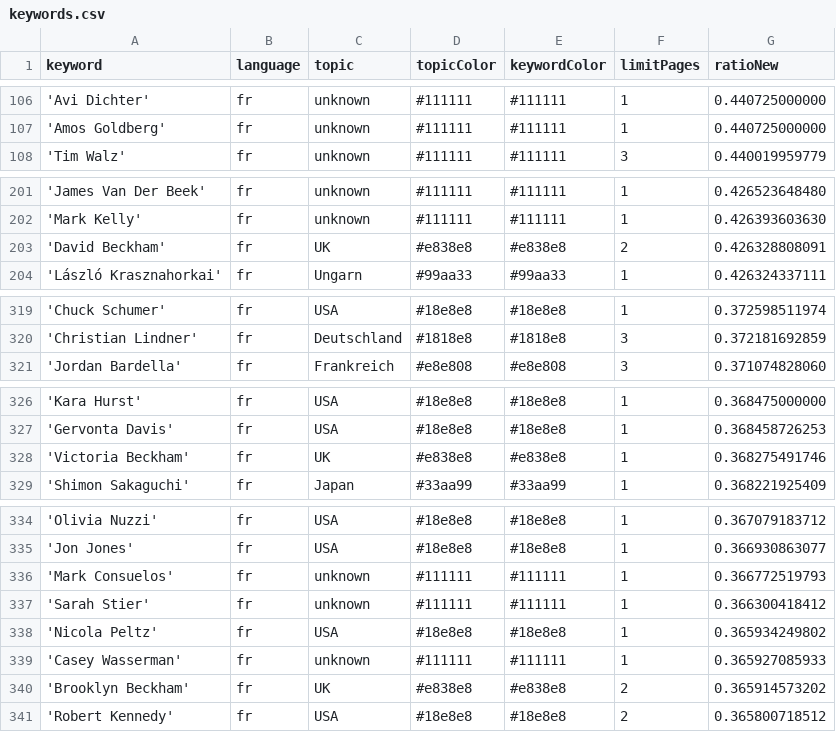
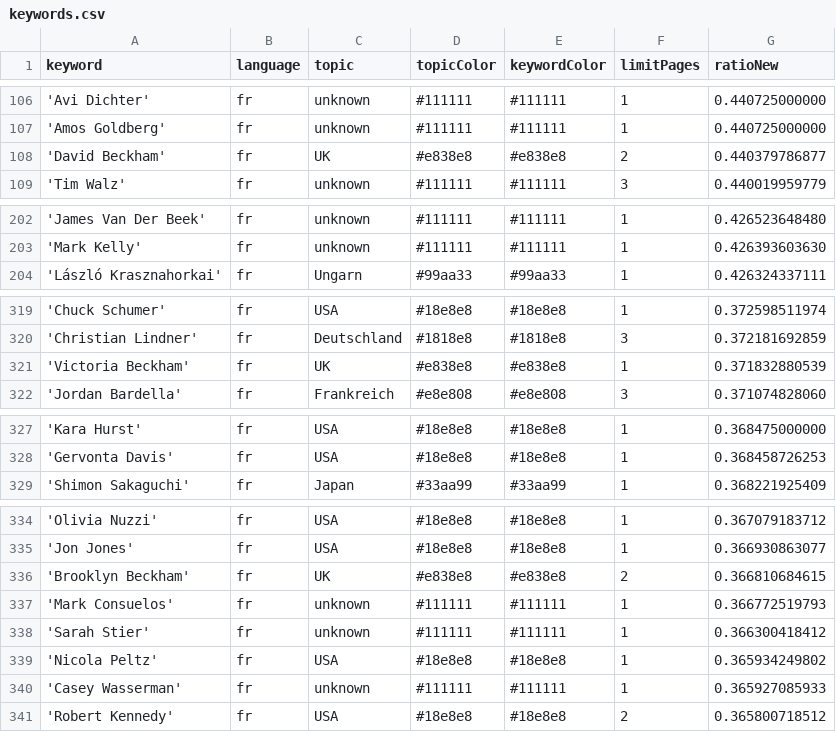
Before and after one commit to JoPhi24-news/gensChuchoter, a CSV file: keywords.csv, drawn as a sheet; only a part is shown, gaps mark what is left out; removed rows and columns are numbered as before the commit, all else as after; the diff covers the shown part only; the diff names each change by its address in the sheet, - before the commit and + after, or states it on an @@ line.

```diff
--- a/keywords.csv
+++ b/keywords.csv
+row 108: 'David Beckham' | fr | UK | #e838e8 | #e838e8 | 2 | 0.440379786877
-row 203: 'David Beckham' | fr | UK | #e838e8 | #e838e8 | 2 | 0.426328808091
+row 321: 'Victoria Beckham' | fr | UK | #e838e8 | #e838e8 | 1 | 0.371832880539
-row 328: 'Victoria Beckham' | fr | UK | #e838e8 | #e838e8 | 1 | 0.368275491746
+row 336: 'Brooklyn Beckham' | fr | UK | #e838e8 | #e838e8 | 2 | 0.366810684615
-row 340: 'Brooklyn Beckham' | fr | UK | #e838e8 | #e838e8 | 2 | 0.365914573202
```
Also changed, not shown: 1 added row and 1 removed row elsewhere in this file, csv/news_2026_04.csv, 1 other file.
